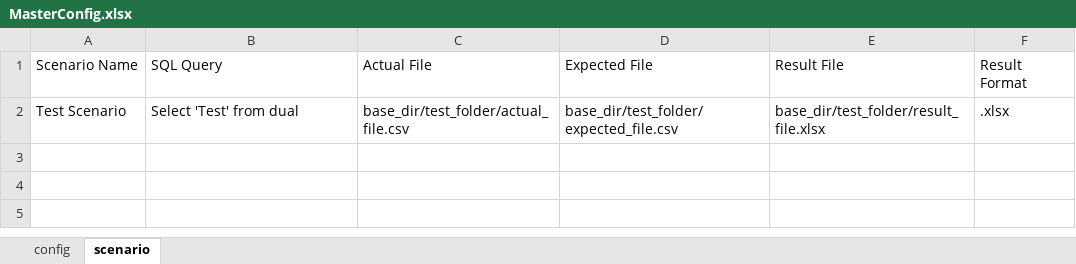
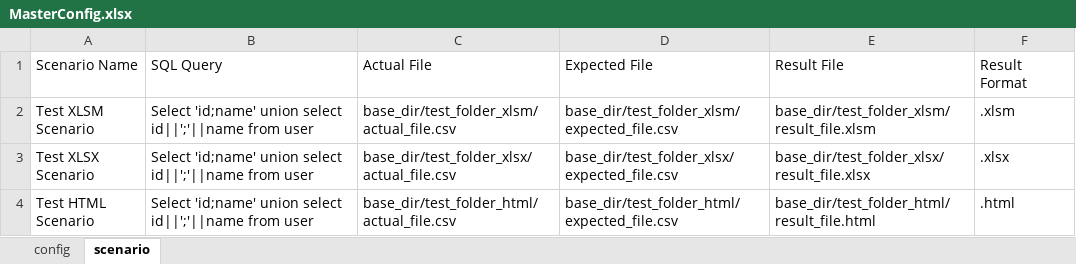
Before and after one commit to eaingaran/TimeMachine, an Excel workbook: MasterConfig.xlsx, sheet scenario, drawn as a sheet; values as stored, in another font and other column widths than the file's, no borders; addresses are those after the commit; the diff names each change by its address in the sheet, - before the commit and + after, or states it on an @@ line.

```diff
--- a/MasterConfig.xlsx (sheet scenario)
+++ b/MasterConfig.xlsx (sheet scenario)
+row 2: Test XLSM Scenario | Select 'id;name' union select id||';'||name from user | base_dir/test_folder_xlsm/actual_file.csv | base_dir/test_folder_xlsm/expected_file.csv | base_dir/test_folder_xlsm/result_file.xlsm | .xlsm
-A3 (Scenario Name): Test Scenario
+A3 (Scenario Name): Test XLSX Scenario
-B3 (SQL Query): Select 'Test' from dual
+B3 (SQL Query): Select 'id;name' union select id||';'||name from user
-C3 (Actual File): base_dir/test_folder/actual_file.csv
+C3 (Actual File): base_dir/test_folder_xlsx/actual_file.csv
-D3 (Expected File): base_dir/test_folder/expected_file.csv
+D3 (Expected File): base_dir/test_folder_xlsx/expected_file.csv
-E3 (Result File): base_dir/test_folder/result_file.xlsx
+E3 (Result File): base_dir/test_folder_xlsx/result_file.xlsx
+row 4: Test HTML Scenario | Select 'id;name' union select id||';'||name from user | base_dir/test_folder_html/actual_file.csv | base_dir/test_folder_html/expected_file.csv | base_dir/test_folder_html/result_file.html | .html
```
Also changed, not shown: sheet config, base_dir/test_folder/result_file.xlsx, template/Compare Cells - Template.xlsm, 29 other files.
